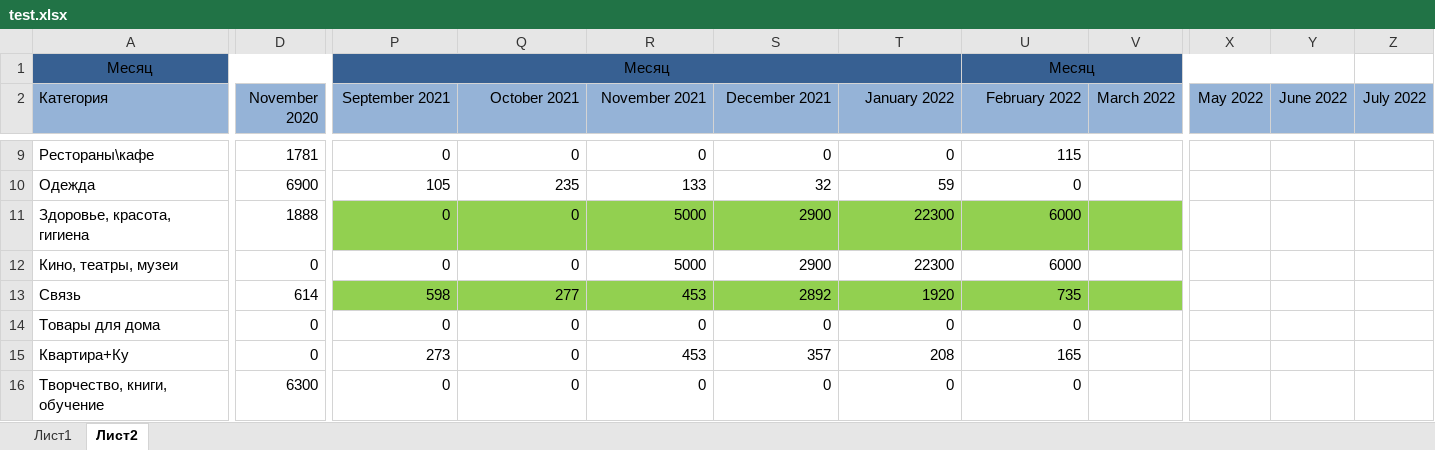
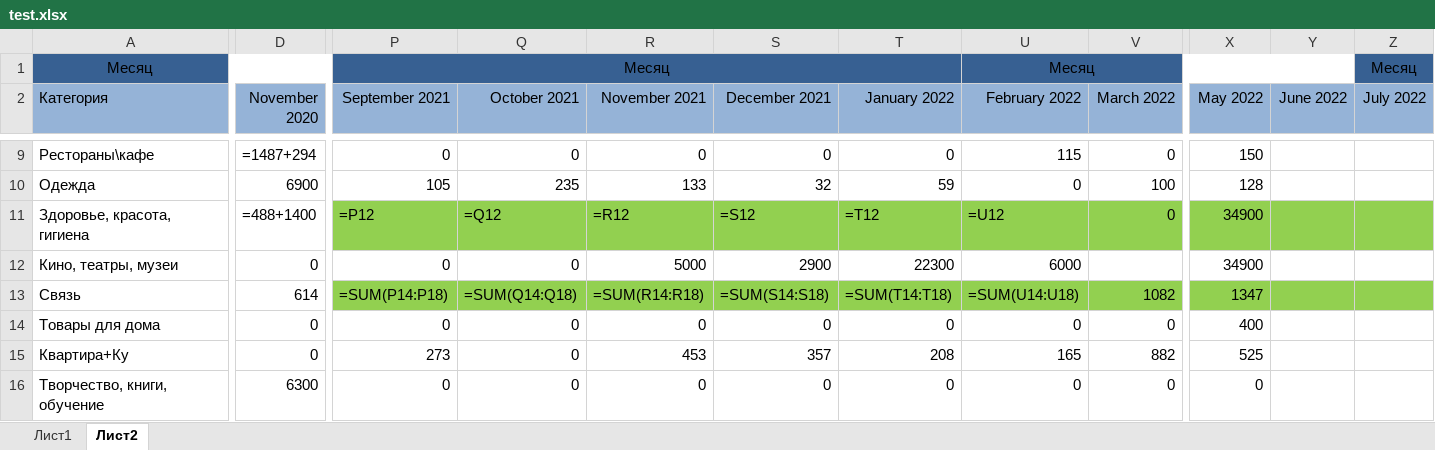
Before and after one commit to kot228begmot/ExelExpenses, an Excel workbook: test.xlsx, sheet Лист2, drawn as a sheet; only a part is shown, gaps mark what is left out; values as stored, in another font and other column widths than the file's, no borders; formulas without a stored value are shown as written; the diff covers the shown part only; the diff names each change by its address in the sheet, - before the commit and + after, or states it on an @@ line.

```diff
--- a/test.xlsx (sheet Лист2)
+++ b/test.xlsx (sheet Лист2)
-Z1 (July 2022): (empty)
+Z1 (July 2022): Месяц
-Z1 fill: none
+Z1 fill: #376092
+Z1:AD1 merged
-D9 (November 2020): 1781
+D9 (November 2020): =1487+294
-V9 (March 2022): (empty)
+V9 (March 2022): 0
-X9 (May 2022): (empty)
+X9 (May 2022): 150
-V10 (March 2022): (empty)
+V10 (March 2022): 100
-X10 (May 2022): (empty)
+X10 (May 2022): 128
-D11 (November 2020): 1888
+D11 (November 2020): =488+1400
-P11 (September 2021): 0
+P11 (September 2021): =P12
-Q11 (October 2021): 0
+Q11 (October 2021): =Q12
-R11 (November 2021): 5000
+R11 (November 2021): =R12
-S11 (December 2021): 2900
+S11 (December 2021): =S12
-T11 (January 2022): 22300
+T11 (January 2022): =T12
-U11 (February 2022): 6000
+U11 (February 2022): =U12
-V11 (March 2022): (empty)
+V11 (March 2022): 0
-X11:X12 (May 2022): (empty)
+X11:X12 (May 2022): 34900
-X11:Z11 fill: none
+X11:Z11 fill: #92D050
-P13 (September 2021): 598
+P13 (September 2021): =SUM(P14:P18)
-Q13 (October 2021): 277
+Q13 (October 2021): =SUM(Q14:Q18)
-R13 (November 2021): 453
+R13 (November 2021): =SUM(R14:R18)
-S13 (December 2021): 2892
+S13 (December 2021): =SUM(S14:S18)
-T13 (January 2022): 1920
+T13 (January 2022): =SUM(T14:T18)
-U13 (February 2022): 735
+U13 (February 2022): =SUM(U14:U18)
-V13 (March 2022): (empty)
+V13 (March 2022): 1082
-X13 (May 2022): (empty)
+X13 (May 2022): 1347
-X13:Z13 fill: none
+X13:Z13 fill: #92D050
-V14 (March 2022): (empty)
+V14 (March 2022): 0
-X14 (May 2022): (empty)
+X14 (May 2022): 400
-V15 (March 2022): (empty)
+V15 (March 2022): 882
-X15 (May 2022): (empty)
+X15 (May 2022): 525
-V16 (March 2022): (empty)
+V16 (March 2022): 0
-X16 (May 2022): (empty)
+X16 (May 2022): 0
```
Also changed, not shown: 13 added rows, 13 removed rows, 151 edited cells and cell formats elsewhere in this sheet, sheet Лист1.
